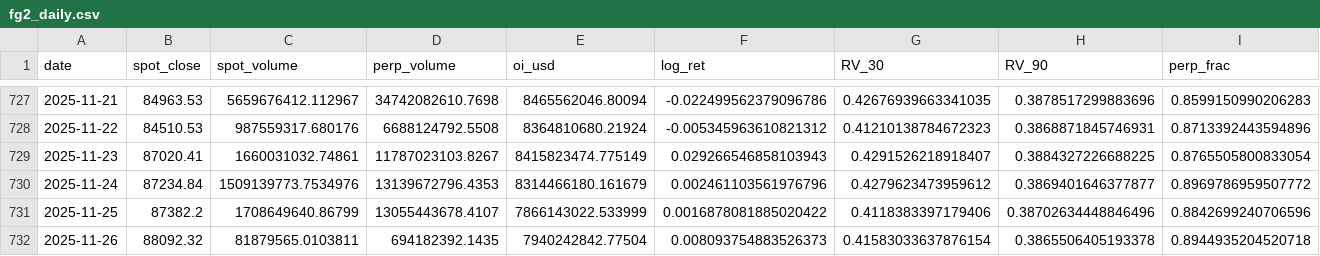
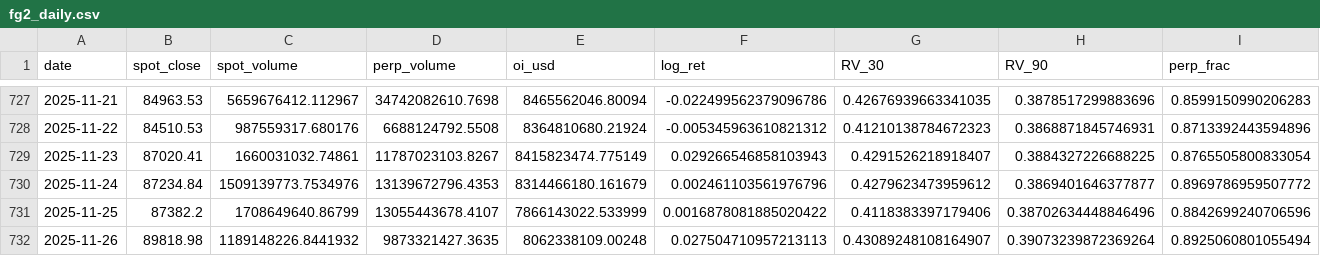
Before and after one commit to RGGG1/bbotpat, a CSV file: output/fg2_daily.csv, drawn as a sheet; only a part is shown, gaps mark what is left out; the diff covers the shown part only; the diff names each change by its address in the sheet, - before the commit and + after, or states it on an @@ line.

```diff
--- a/output/fg2_daily.csv
+++ b/output/fg2_daily.csv
-B732 (spot_close): 88092.32
+B732 (spot_close): 89818.98
-C732 (spot_volume): 81879565.0103811
+C732 (spot_volume): 1189148226.8441932
-D732 (perp_volume): 694182392.1435
+D732 (perp_volume): 9873321427.3635
-E732 (oi_usd): 7940242842.77504
+E732 (oi_usd): 8062338109.00248
-F732 (log_ret): 0.008093754883526373
+F732 (log_ret): 0.027504710957213113
-G732 (RV_30): 0.41583033637876154
+G732 (RV_30): 0.43089248108164907
-H732 (RV_90): 0.3865506405193378
+H732 (RV_90): 0.39073239872369264
-I732 (perp_frac): 0.8944935204520718
+I732 (perp_frac): 0.8925060801055494
```
Also changed, not shown: 3 edited cells elsewhere in this file, data/hmi_oi_history.csv, 14 other files.
